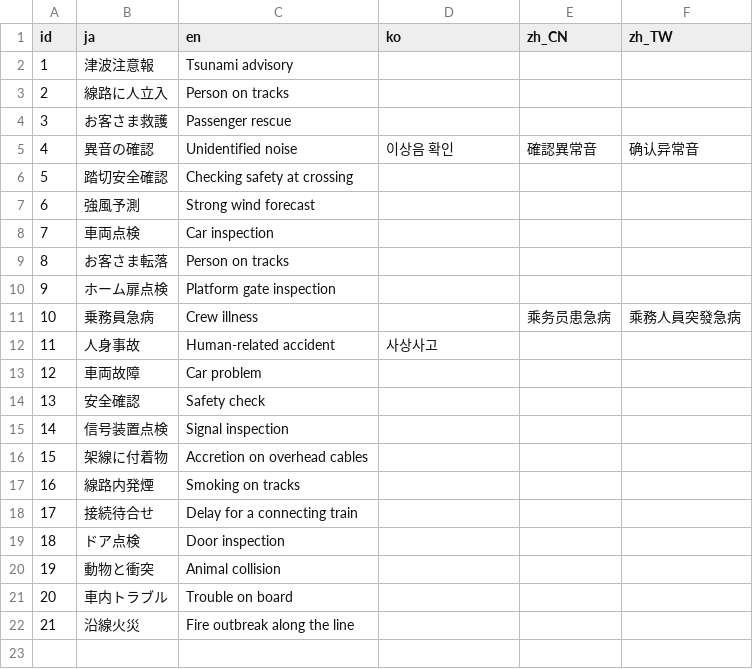
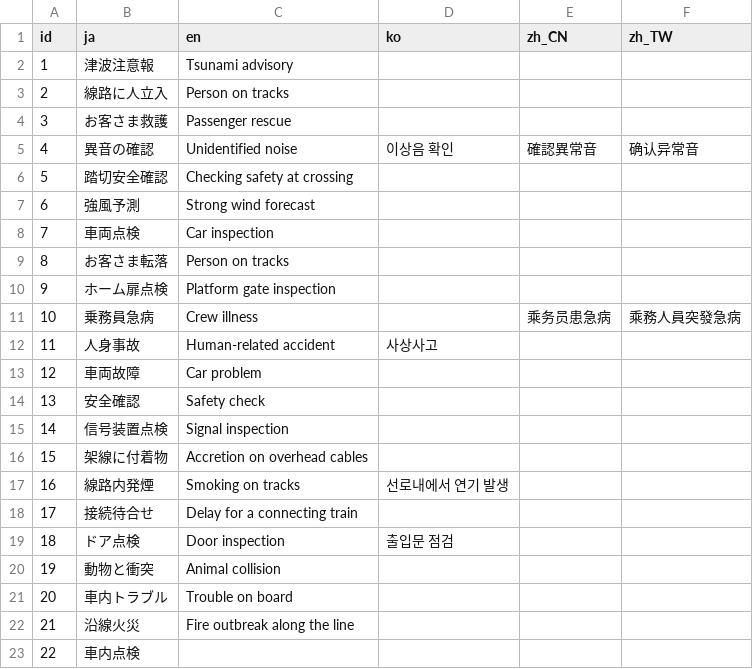
Before and after one commit to friuli-jokyo/python-odpt2jre, a CSV file: odpt2jre/intermediate_components/table/CauseName.csv, drawn as a sheet.

```diff
--- a/odpt2jre/intermediate_components/table/CauseName.csv
+++ b/odpt2jre/intermediate_components/table/CauseName.csv
@@ -16,5 +16,5 @@
 "15","架線に付着物","Accretion on overhead cables",,,
-"16","線路内発煙","Smoking on tracks",,,
+"16","線路内発煙","Smoking on tracks","선로내에서 연기 발생",,
 "17","接続待合せ","Delay for a connecting train",,,
-"18","ドア点検","Door inspection",,,
+"18","ドア点検","Door inspection","출입문 점검",,
 "19","動物と衝突","Animal collision",,,
@@ -22 +22,2 @@
 "21","沿線火災","Fire outbreak along the line",,,
+"22","車内点検",,,,
```
Also changed, not shown: 1 other file.
